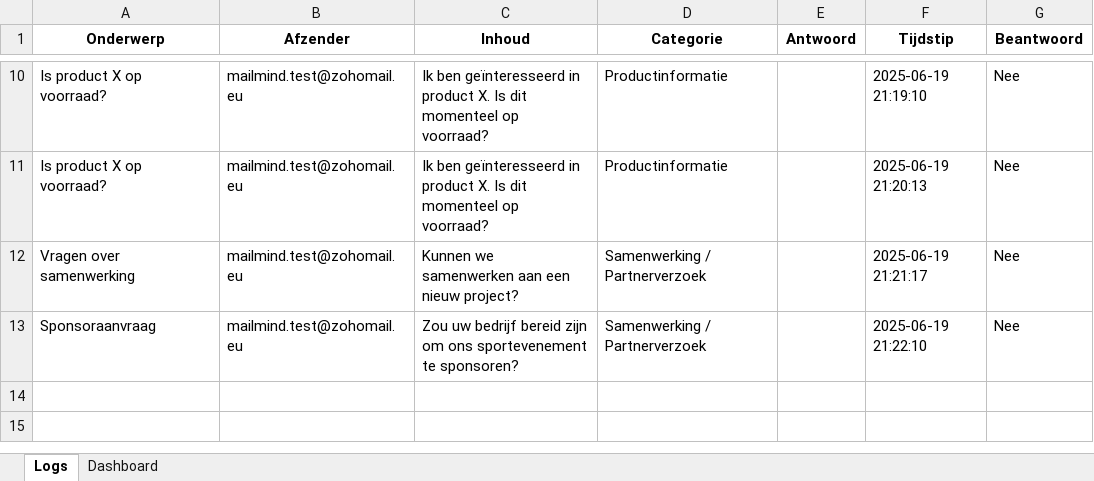
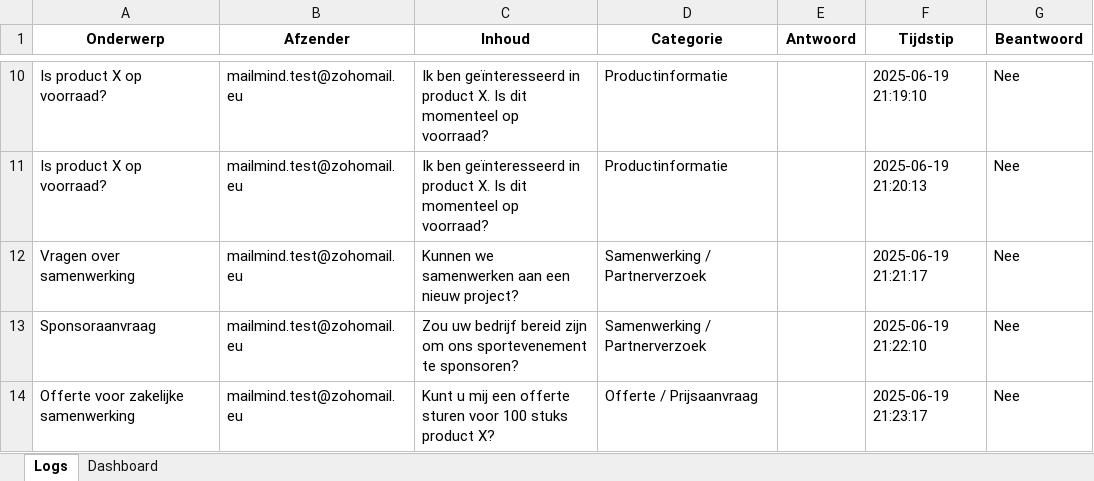
Before and after one commit to MailMind-app/streamlit-dashboard, an Excel workbook: logs/mail_log_2025-06-19.xlsx, sheet Logs, drawn as a sheet; only a part is shown, gaps mark what is left out; values as stored, in another font and other column widths than the file's, no borders; conditional formats not drawn; the diff names each change by its address in the sheet, - before the commit and + after, or states it on an @@ line.

Commit message:
Automatische test-sync: 2025-06-19 21:23:50

```diff
--- a/logs/mail_log_2025-06-19.xlsx (sheet Logs)
+++ b/logs/mail_log_2025-06-19.xlsx (sheet Logs)
+row 14: Offerte voor zakelijke samenwerking | mailmind.test@zohomail.eu | Kunt u mij een offerte sturen voor 100 stuks product X? | Offerte / Prijsaanvraag |  | 2025-06-19 21:23:17 | Nee
```
Also changed, not shown: sheet Dashboard.
